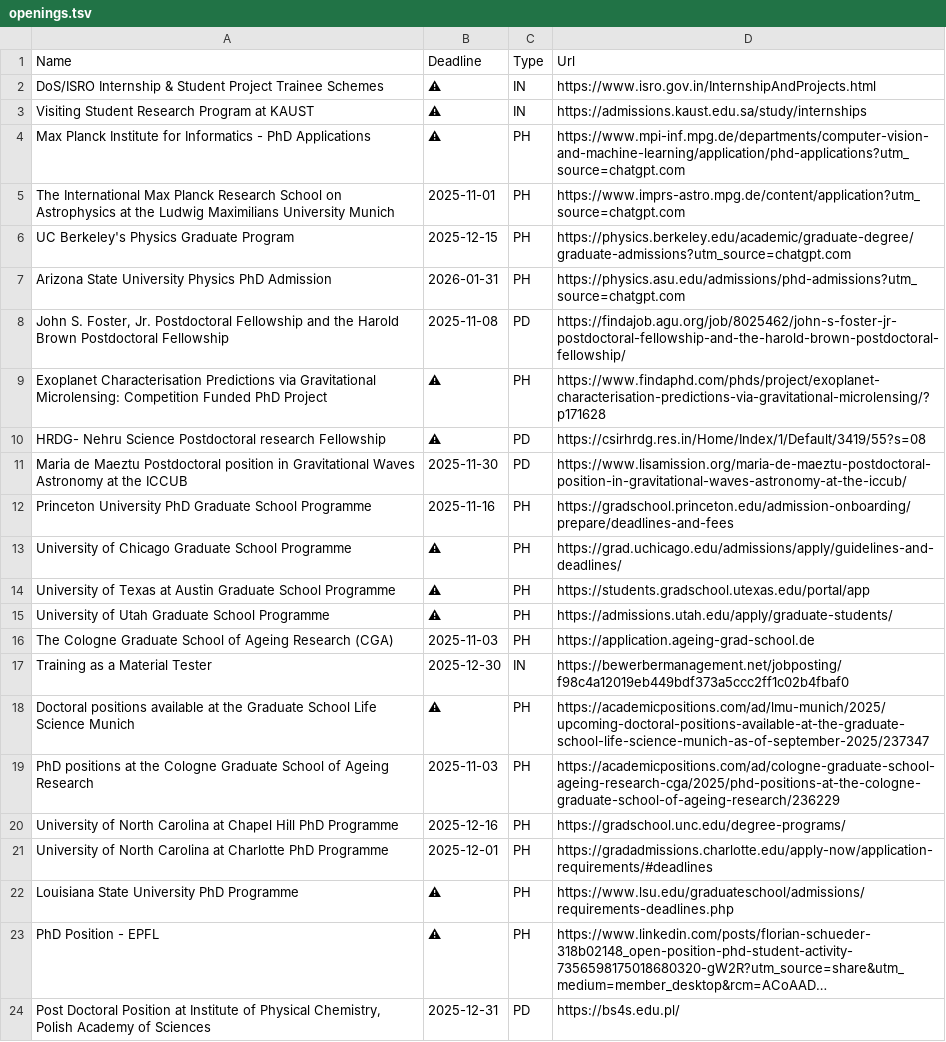
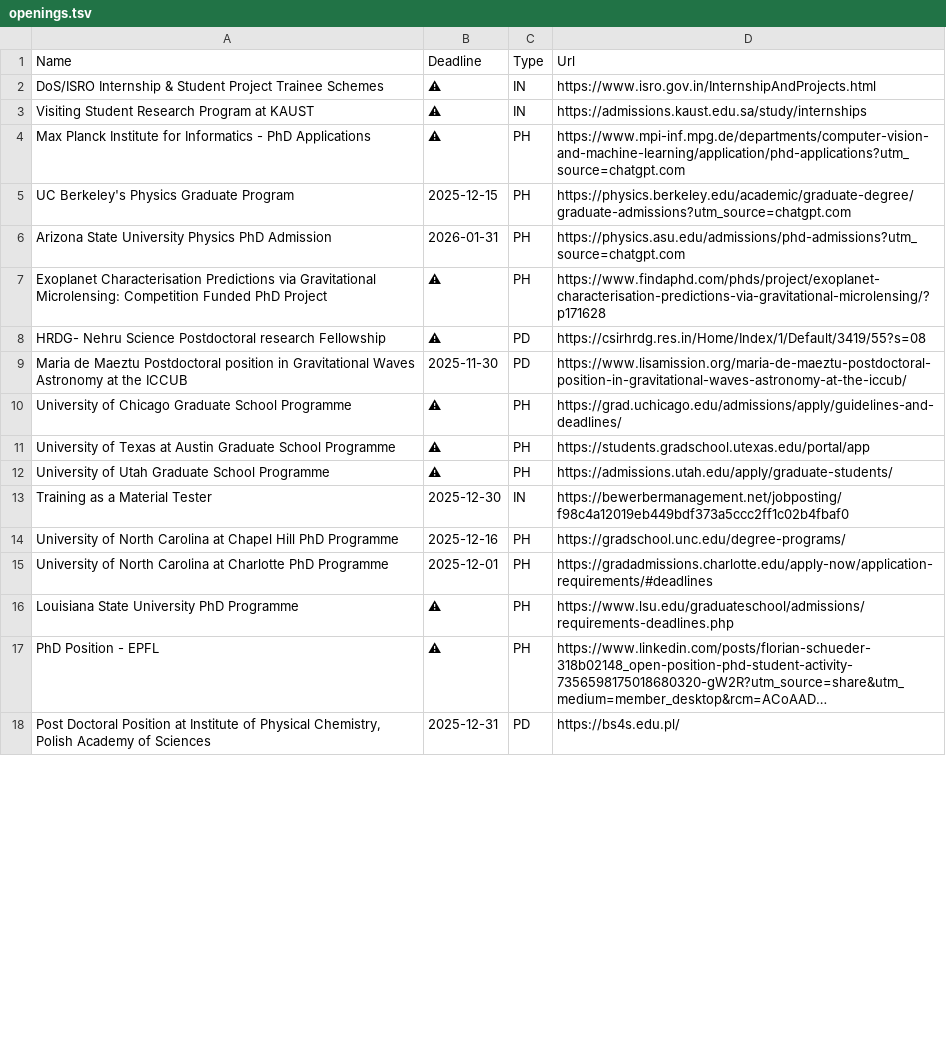
Before and after one commit to InScight-Magazine/Content, a TSV file: scripts/openings.tsv, drawn as a sheet; only a part is shown; long unchanged cells end in …; removed rows and columns are numbered as before the commit, all else as after; the diff covers the shown part only; the diff names each change by its address in the sheet, - before the commit and + after, or states it on an @@ line.

```diff
--- a/scripts/openings.tsv
+++ b/scripts/openings.tsv
-row 5: The International Max Planck Research School on Astrophysics at the Ludwig Maximilians University Munich | 2025-11-01 | PH | https://www.imprs-astro.mpg.de/content/application?utm_source=chatgpt.com
-row 8: John S. Foster, Jr. Postdoctoral Fellowship and the Harold Brown Postdoctoral Fellowship | 2025-11-08 | PD | https://findajob.agu.org/job/8025462/john-s-foster-jr-postdoctoral-fellowship-and-the-harold-brown-postdoctoral-fellowship/
-row 12: Princeton University PhD Graduate School Programme | 2025-11-16 | PH | https://gradschool.princeton.edu/admission-onboarding/prepare/deadlines-and-fees
-row 16: The Cologne Graduate School of Ageing Research (CGA) | 2025-11-03 | PH | https://application.ageing-grad-school.de
-row 18: Doctoral positions available at the Graduate School Life Science Munich | ⚠ | PH | https://academicpositions.com/ad/lmu-munich/2025/upcoming-doctoral-positions-available-at-the-graduate-school-life-science-munich-as-of-september-2025/237347
-row 19: PhD positions at the Cologne Graduate School of Ageing Research | 2025-11-03 | PH | https://academicpositions.com/ad/cologne-graduate-school-ageing-research-cga/2025/phd-positions-at-the-cologne-graduate-school-of-ageing-research/236229
```
Also changed, not shown: 18 added rows elsewhere in this file, 18 other files.
